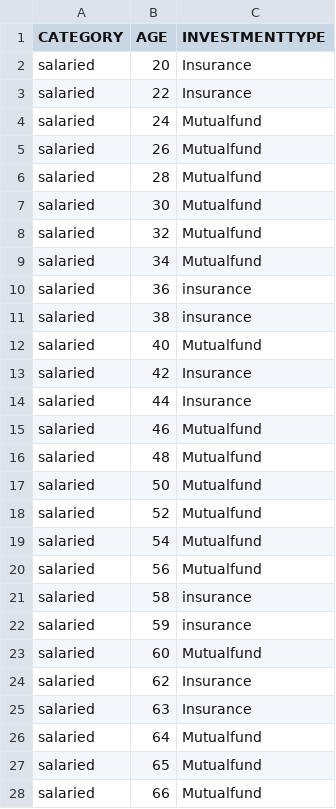
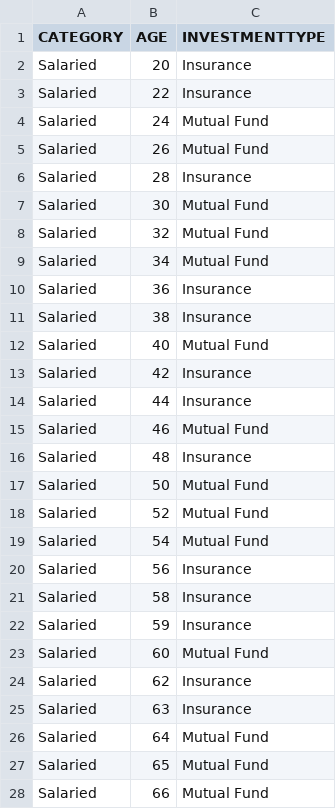
Before and after one commit to vaks900/Taxchain, a CSV file: TaxChainPrediction/customer_investment.csv, drawn as a sheet; only a part is shown; the diff covers the shown part only.

Commit message:
Excel Creation And UI Changes

```diff
--- a/TaxChainPrediction/customer_investment.csv
+++ b/TaxChainPrediction/customer_investment.csv
@@ -1,28 +1,28 @@
 CATEGORY,AGE,INVESTMENTTYPE
-salaried,20,Insurance
-salaried,22,Insurance
-salaried,24,Mutualfund
-salaried,26,Mutualfund
-salaried,28,Mutualfund
-salaried,30,Mutualfund
-salaried,32,Mutualfund
-salaried,34,Mutualfund
-salaried,36,insurance
-salaried,38,insurance
-salaried,40,Mutualfund
-salaried,42,Insurance
-salaried,44,Insurance
-salaried,46,Mutualfund
-salaried,48,Mutualfund
-salaried,50,Mutualfund
-salaried,52,Mutualfund
-salaried,54,Mutualfund
-salaried,56,Mutualfund
-salaried,58,insurance
-salaried,59,insurance
-salaried,60,Mutualfund
-salaried,62,Insurance
-salaried,63,Insurance
-salaried,64,Mutualfund
-salaried,65,Mutualfund
-salaried,66,Mutualfund
+Salaried,20,Insurance
+Salaried,22,Insurance
+Salaried,24,Mutual Fund
+Salaried,26,Mutual Fund
+Salaried,28,Insurance
+Salaried,30,Mutual Fund
+Salaried,32,Mutual Fund
+Salaried,34,Mutual Fund
+Salaried,36,Insurance
+Salaried,38,Insurance
+Salaried,40,Mutual Fund
+Salaried,42,Insurance
+Salaried,44,Insurance
+Salaried,46,Mutual Fund
+Salaried,48,Insurance
+Salaried,50,Mutual Fund
+Salaried,52,Mutual Fund
+Salaried,54,Mutual Fund
+Salaried,56,Insurance
+Salaried,58,Insurance
+Salaried,59,Insurance
+Salaried,60,Mutual Fund
+Salaried,62,Insurance
+Salaried,63,Insurance
+Salaried,64,Mutual Fund
+Salaried,65,Mutual Fund
+Salaried,66,Mutual Fund
```
Also changed, not shown: 3 added rows and 80 edited cells elsewhere in this file, 26 other files.
